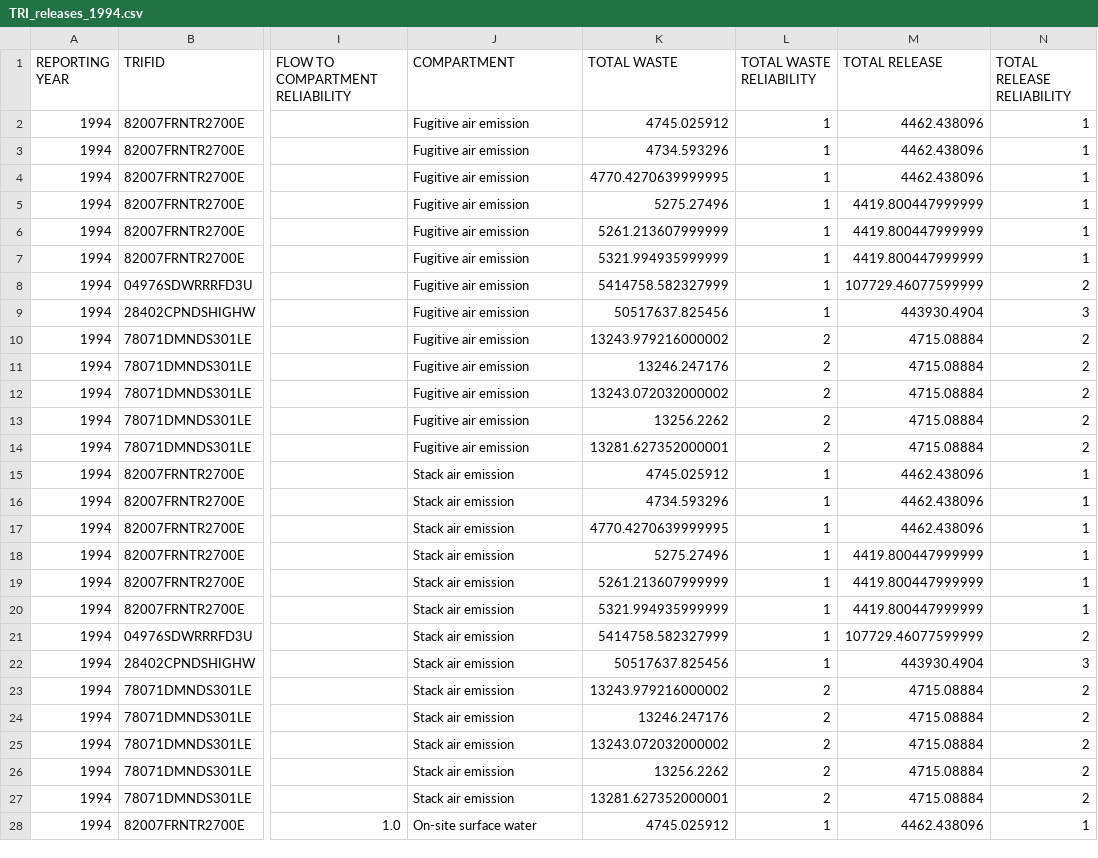
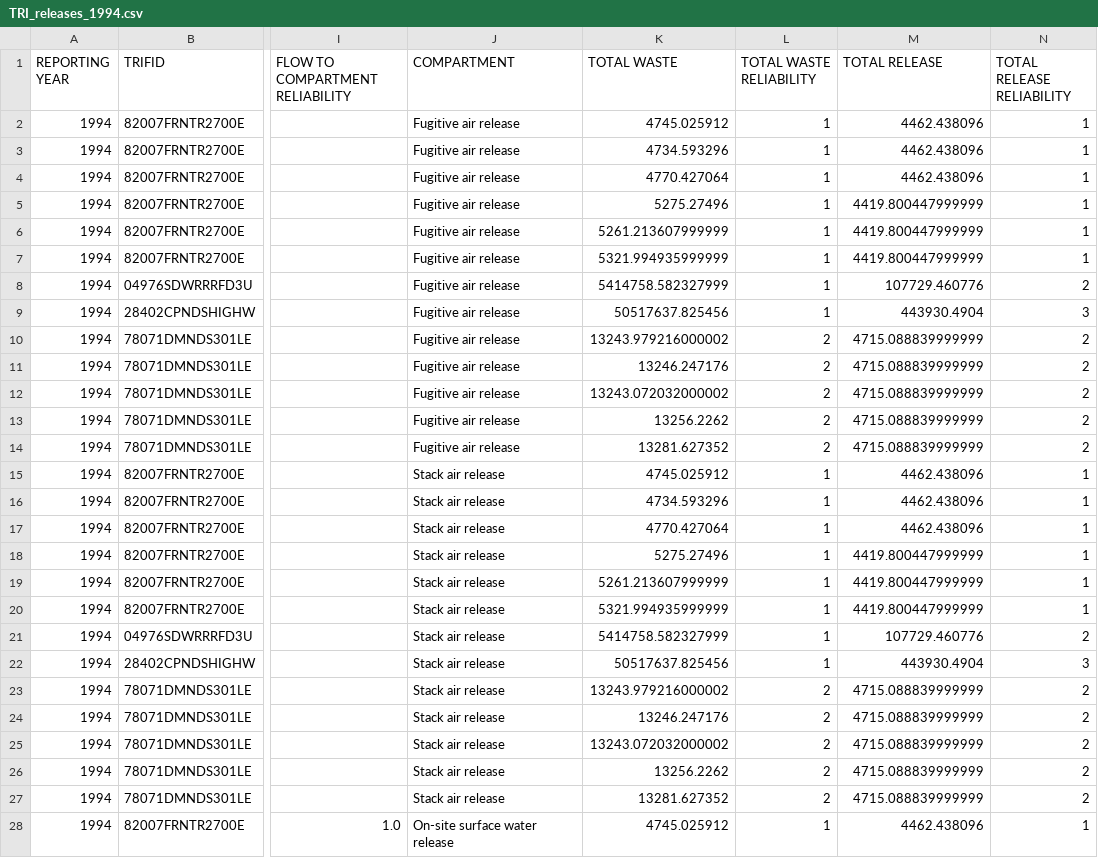
Before and after one commit to USEPA/EoL4CHEM, a CSV file: transform/waste_tracking/csv/on_site_tracking/TRI_releases_1994.csv, drawn as a sheet; only a part is shown, gaps mark what is left out; the diff covers the shown part only; the diff names each change by its address in the sheet, - before the commit and + after, or states it on an @@ line.

```diff
--- a/transform/waste_tracking/csv/on_site_tracking/TRI_releases_1994.csv
+++ b/transform/waste_tracking/csv/on_site_tracking/TRI_releases_1994.csv
-J2:J14 (COMPARTMENT): Fugitive air emission
+J2:J14 (COMPARTMENT): Fugitive air release
-K4 (TOTAL WASTE): 4770.4270639999995
+K4 (TOTAL WASTE): 4770.427064
-M8 (TOTAL RELEASE): 107729.46077599999
+M8 (TOTAL RELEASE): 107729.460776
-M10:M14 (TOTAL RELEASE): 4715.08884
+M10:M14 (TOTAL RELEASE): 4715.088839999999
-K14 (TOTAL WASTE): 13281.627352000001
+K14 (TOTAL WASTE): 13281.627352
-J15:J27 (COMPARTMENT): Stack air emission
+J15:J27 (COMPARTMENT): Stack air release
-K17 (TOTAL WASTE): 4770.4270639999995
+K17 (TOTAL WASTE): 4770.427064
-M21 (TOTAL RELEASE): 107729.46077599999
+M21 (TOTAL RELEASE): 107729.460776
-M23:M27 (TOTAL RELEASE): 4715.08884
+M23:M27 (TOTAL RELEASE): 4715.088839999999
-K27 (TOTAL WASTE): 13281.627352000001
+K27 (TOTAL WASTE): 13281.627352
-J28 (COMPARTMENT): On-site surface water
+J28 (COMPARTMENT): On-site surface water release
```
Also changed, not shown: 50 edited cells elsewhere in this file, 5 other files.
